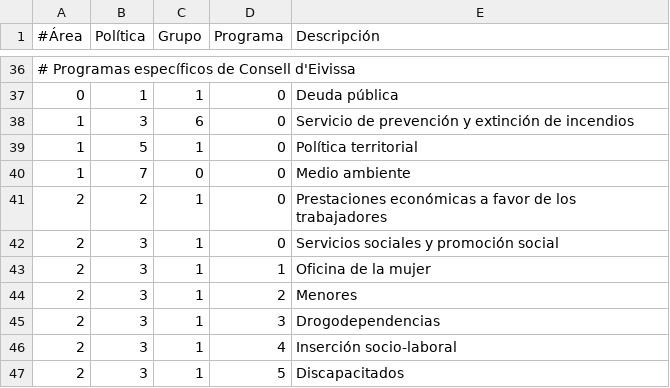
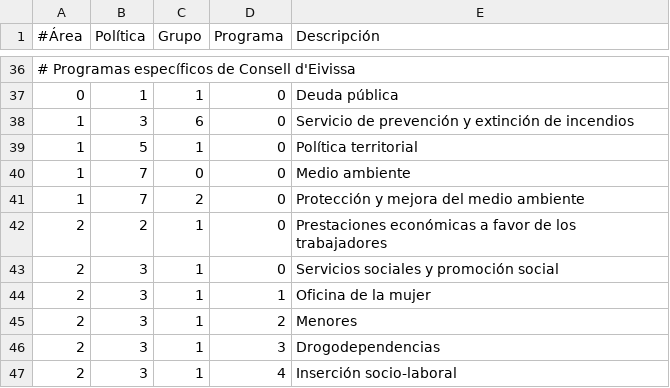
Before and after one commit to civio/presupuesto-eivissa, a CSV file: data/es/areas_funcionales.csv, drawn as a sheet; only a part is shown, gaps mark what is left out; the shorter side is filled out with more unchanged rows.

Commit message:
Add execution data for Q3 2017
civio/presupuesto-management#609

```diff
--- a/data/es/areas_funcionales.csv
+++ b/data/es/areas_funcionales.csv
@@ -40,2 +40,3 @@
 1,7,0,0,Medio ambiente
+1,7,2,0,Protección y mejora del medio ambiente
 2,2,1,0,Prestaciones económicas a favor de los trabajadores
```
Also changed, not shown: data/ca/areas_funcionales.csv, 3 other files.
